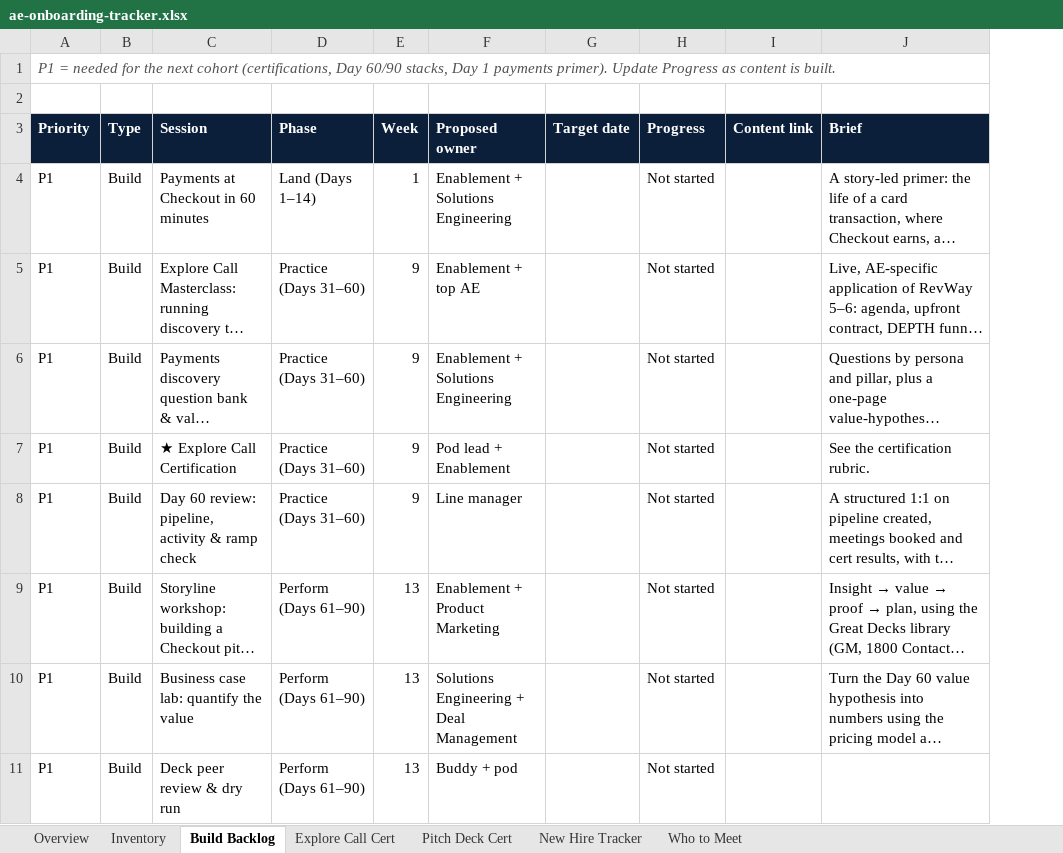
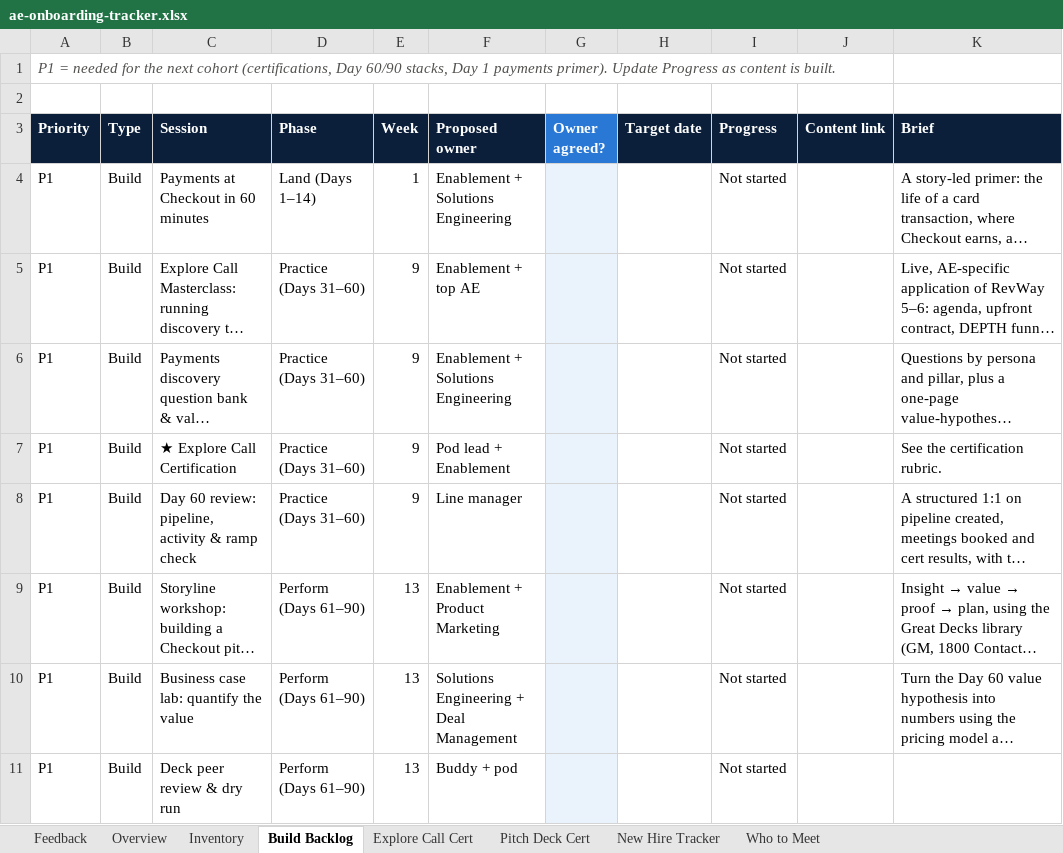
Before and after one commit to jasminejancsik-sudo/enablement, an Excel workbook: onboarding/ae/ae-onboarding-tracker.xlsx, sheet Build Backlog, drawn as a sheet; only a part is shown; long unchanged cells end in …; values as stored, in another font and other column widths than the file's, no borders; conditional formats not drawn; the diff names each change by its address in the sheet, - before the commit and + after, or states it on an @@ line.

```diff
--- a/onboarding/ae/ae-onboarding-tracker.xlsx (sheet Build Backlog)
+++ b/onboarding/ae/ae-onboarding-tracker.xlsx (sheet Build Backlog)
+sheet tab: Feedback
+column G (Owner agreed?), empty
```
Also changed, not shown: sheet Inventory, sheet Overview, 1 other file.
